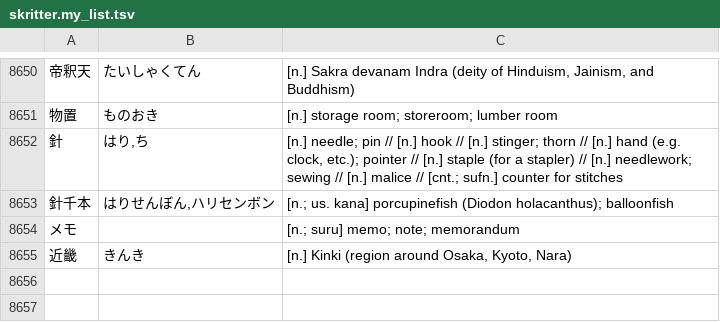
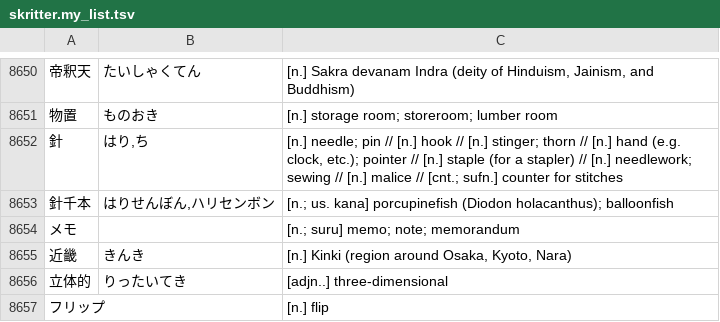
Before and after one commit to attilammagyar/jp-flashcards, a TSV file: skritter/skritter.my_list.tsv, drawn as a sheet; only a part is shown, gaps mark what is left out.

Commit message:
add words to Skritter from NHK Easy News

```diff
--- a/skritter/skritter.my_list.tsv
+++ b/skritter/skritter.my_list.tsv
@@ -8655 +8655,3 @@
 近畿	きんき	[n.] Kinki (region around Osaka, Kyoto, Nara)
+立体的	りったいてき	[adjn..] three-dimensional
+フリップ		[n.] flip
```
